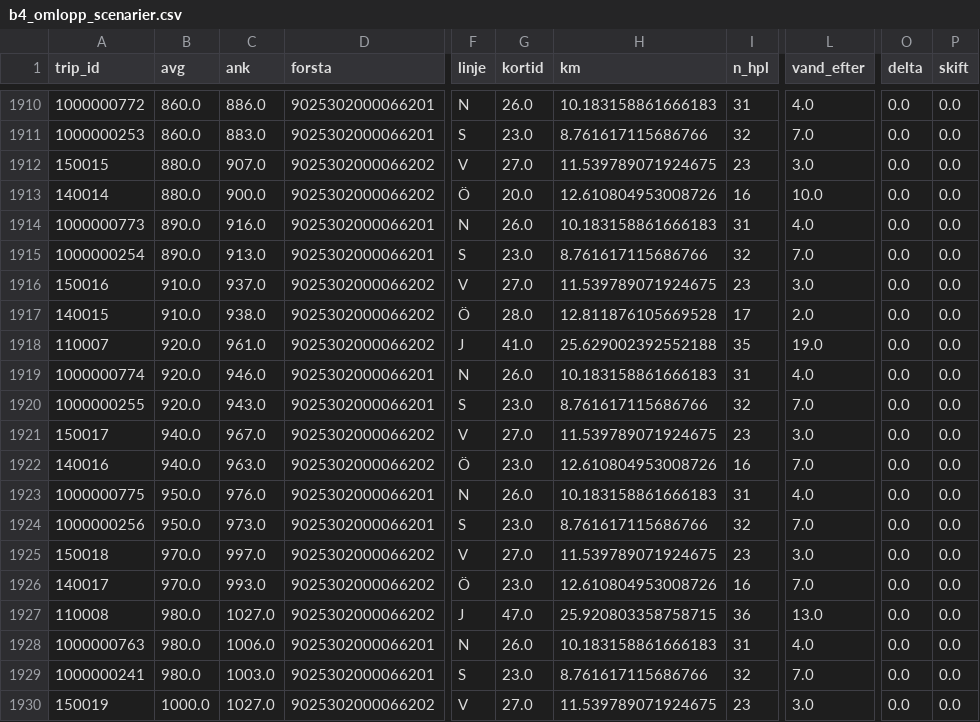
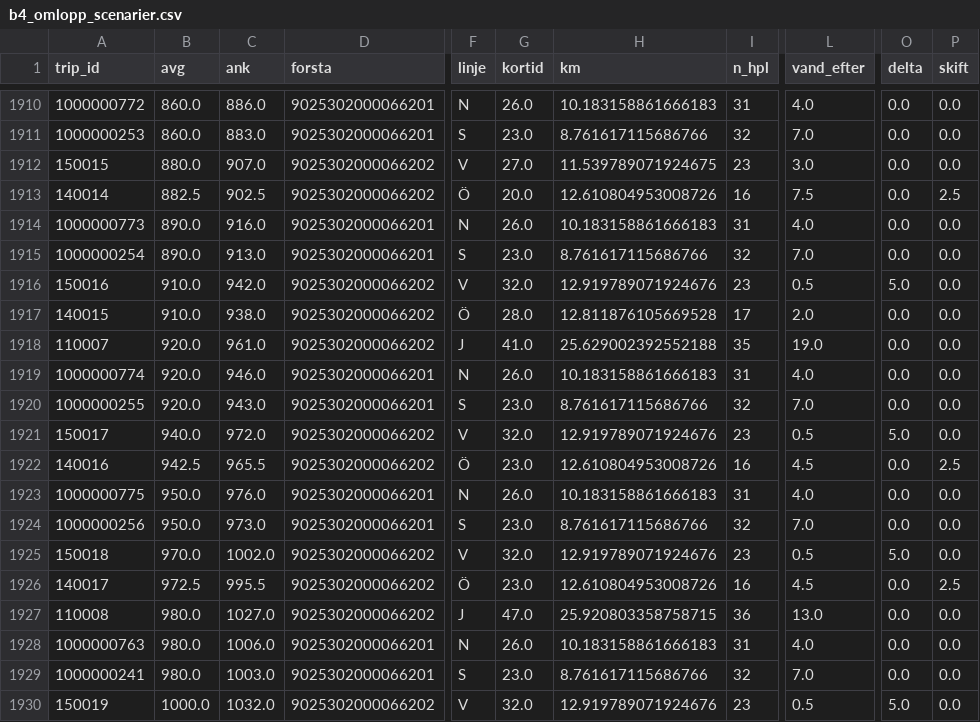
Before and after one commit to JesperHelen/-land, a CSV file: data/processed/b4_omlopp_scenarier.csv, drawn as a sheet; only a part is shown, gaps mark what is left out; the diff covers the shown part only; the diff names each change by its address in the sheet, - before the commit and + after, or states it on an @@ line.

```diff
--- a/data/processed/b4_omlopp_scenarier.csv
+++ b/data/processed/b4_omlopp_scenarier.csv
-B1913 (avg): 880.0
+B1913 (avg): 882.5
-C1913 (ank): 900.0
+C1913 (ank): 902.5
-L1913 (vand_efter): 10.0
+L1913 (vand_efter): 7.5
-P1913 (skift): 0.0
+P1913 (skift): 2.5
-C1916 (ank): 937.0
+C1916 (ank): 942.0
-G1916 (kortid): 27.0
+G1916 (kortid): 32.0
-H1916 (km): 11.539789071924675
+H1916 (km): 12.919789071924676
-L1916 (vand_efter): 3.0
+L1916 (vand_efter): 0.5
-O1916 (delta): 0.0
+O1916 (delta): 5.0
-C1921 (ank): 967.0
+C1921 (ank): 972.0
-G1921 (kortid): 27.0
+G1921 (kortid): 32.0
-H1921 (km): 11.539789071924675
+H1921 (km): 12.919789071924676
-L1921 (vand_efter): 3.0
+L1921 (vand_efter): 0.5
-O1921 (delta): 0.0
+O1921 (delta): 5.0
-B1922 (avg): 940.0
+B1922 (avg): 942.5
-C1922 (ank): 963.0
+C1922 (ank): 965.5
-L1922 (vand_efter): 7.0
+L1922 (vand_efter): 4.5
-P1922 (skift): 0.0
+P1922 (skift): 2.5
-C1925 (ank): 997.0
+C1925 (ank): 1002.0
-G1925 (kortid): 27.0
+G1925 (kortid): 32.0
-H1925 (km): 11.539789071924675
+H1925 (km): 12.919789071924676
-L1925 (vand_efter): 3.0
+L1925 (vand_efter): 0.5
-O1925 (delta): 0.0
+O1925 (delta): 5.0
-B1926 (avg): 970.0
+B1926 (avg): 972.5
-C1926 (ank): 993.0
+C1926 (ank): 995.5
-L1926 (vand_efter): 7.0
+L1926 (vand_efter): 4.5
-P1926 (skift): 0.0
+P1926 (skift): 2.5
-C1930 (ank): 1027.0
+C1930 (ank): 1032.0
-G1930 (kortid): 27.0
+G1930 (kortid): 32.0
-H1930 (km): 11.539789071924675
+H1930 (km): 12.919789071924676
-L1930 (vand_efter): 3.0
+L1930 (vand_efter): 0.5
-O1930 (delta): 0.0
+O1930 (delta): 5.0
```
Also changed, not shown: 93 edited cells elsewhere in this file, data/processed/b4_sammanslagning_omraden.csv, data/processed/b4_sammanslagning_par.csv, 26 other files.
